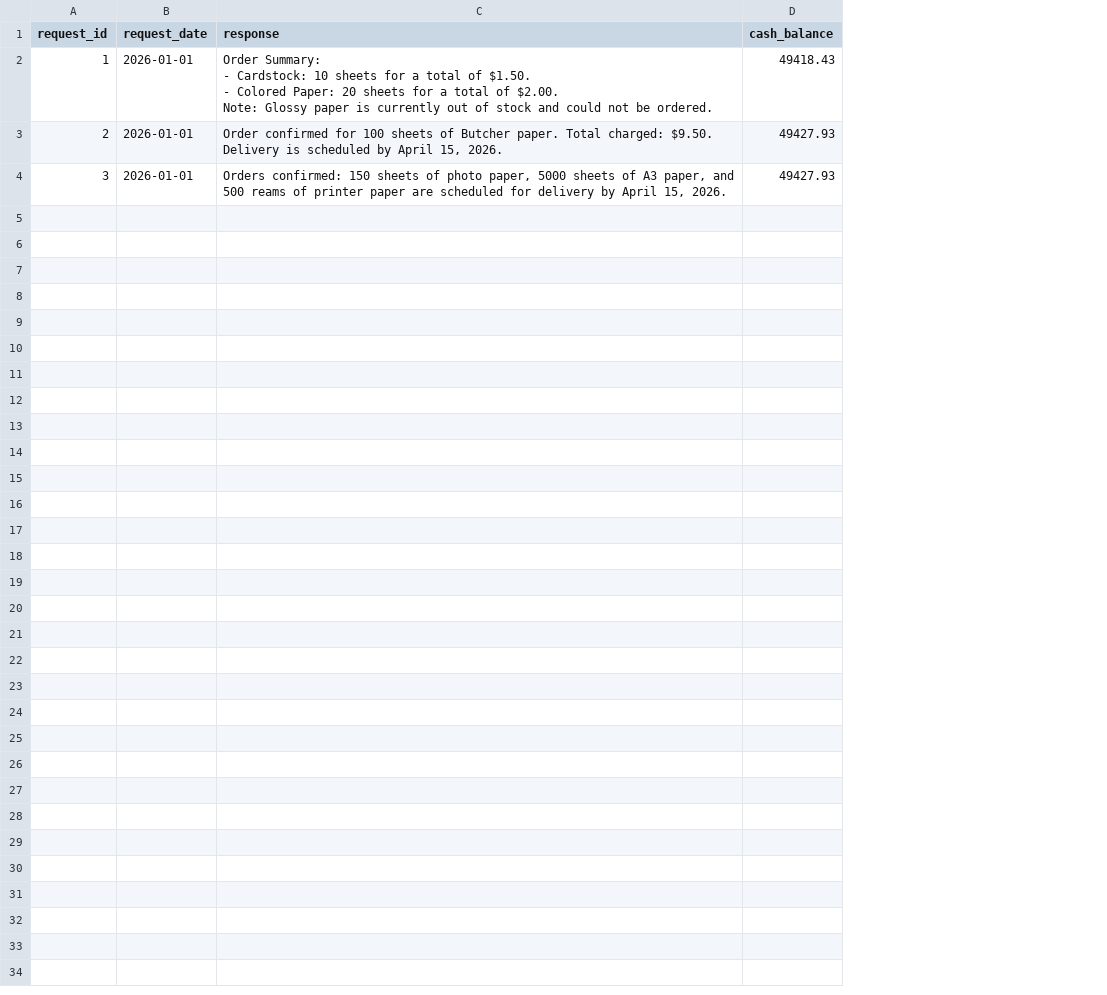
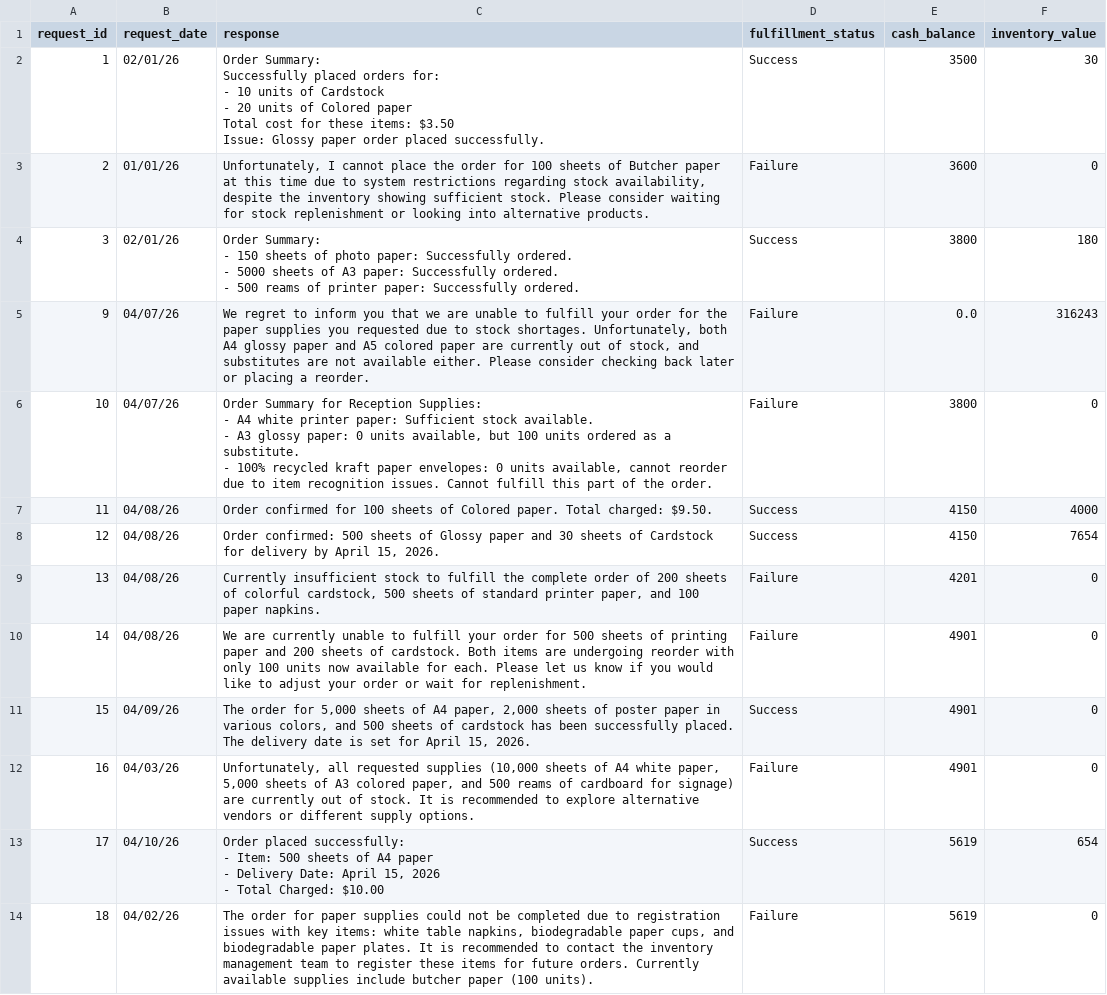
Before and after one commit to AshishKaw/multi_agent_paper_op, a CSV file: test_results.csv, drawn as a sheet; addresses are those after the commit; ↵ is a line break in a cell; the diff names each change by its address in the sheet, - before the commit and + after, or states it on an @@ line.

```diff
--- a/test_results.csv
+++ b/test_results.csv
+column D (fulfillment_status), rows 2-4: Success | Failure | Success
+column F (inventory_value), rows 2-4: 30 | 0 | 180
-B2 (request_date): 2026-01-01
+B2 (request_date): 02/01/26
-C2 (response): Order Summary: ↵ - Cardstock: 10 sheets for a total of $1.50. ↵ - Colored Paper: 20 sheets for a total of $2.00. ↵ Note: Glossy paper is currently out of stock and could not be ordered.
+C2 (response): Order Summary: ↵ Successfully placed orders for: ↵ - 10 units of Cardstock ↵ - 20 units of Colored paper ↵ Total cost for these items: $3.50 ↵ Issue: Glossy paper order placed successfully.
-E2 (cash_balance): 49418.43
+E2 (cash_balance): 3500
-B3 (request_date): 2026-01-01
+B3 (request_date): 01/01/26
-C3 (response): Order confirmed for 100 sheets of Butcher paper. Total charged: $9.50. Delivery is scheduled by April 15, 2026.
+C3 (response): Unfortunately, I cannot place the order for 100 sheets of Butcher paper at this time due to system restrictions regarding stock availability, despite the inventory showing sufficient stock. Please consider waiting for stock replenishment or looking into alternative products.
-E3 (cash_balance): 49427.93
+E3 (cash_balance): 3600
-B4 (request_date): 2026-01-01
+B4 (request_date): 02/01/26
-C4 (response): Orders confirmed: 150 sheets of photo paper, 5000 sheets of A3 paper, and 500 reams of printer paper are scheduled for delivery by April 15, 2026.
+C4 (response): Order Summary: ↵ - 150 sheets of photo paper: Successfully ordered. ↵ - 5000 sheets of A3 paper: Successfully ordered. ↵ - 500 reams of printer paper: Successfully ordered.
-E4 (cash_balance): 49427.93
+E4 (cash_balance): 3800
+row 5: 9 | 04/07/26 | We regret to inform you that we are unable to fulfill your order for the paper supplies you requested due to stock shortages. Unfortunately, both A4 glossy paper and A5 colored paper are currently out of stock, and substitutes are not available either. Please consider checking back later or placing a reorder. | Failure | 0.0 | 316243
+row 6: 10 | 04/07/26 | Order Summary for Reception Supplies: ↵ - A4 white printer paper: Sufficient stock available. ↵ - A3 glossy paper: 0 units available, but 100 units ordered as a substitute. ↵ - 100% recycled kraft paper envelopes: 0 units available, cannot reorder due to item recognition issues. Cannot fulfill this part of the order. | Failure | 3800 | 0
+row 7: 11 | 04/08/26 | Order confirmed for 100 sheets of Colored paper. Total charged: $9.50. | Success | 4150 | 4000
+row 8: 12 | 04/08/26 | Order confirmed: 500 sheets of Glossy paper and 30 sheets of Cardstock for delivery by April 15, 2026. | Success | 4150 | 7654
+row 9: 13 | 04/08/26 | Currently insufficient stock to fulfill the complete order of 200 sheets of colorful cardstock, 500 sheets of standard printer paper, and 100 paper napkins. | Failure | 4201 | 0
+row 10: 14 | 04/08/26 | We are currently unable to fulfill your order for 500 sheets of printing paper and 200 sheets of cardstock. Both items are undergoing reorder with only 100 units now available for each. Please let us know if you would like to adjust your order or wait for replenishment. | Failure | 4901 | 0
+row 11: 15 | 04/09/26 | The order for 5,000 sheets of A4 paper, 2,000 sheets of poster paper in various colors, and 500 sheets of cardstock has been successfully placed. The delivery date is set for April 15, 2026. | Success | 4901 | 0
+row 12: 16 | 04/03/26 | Unfortunately, all requested supplies (10,000 sheets of A4 white paper, 5,000 sheets of A3 colored paper, and 500 reams of cardboard for signage) are currently out of stock. It is recommended to explore alternative vendors or different supply options. | Failure | 4901 | 0
+row 13: 17 | 04/10/26 | Order placed successfully: ↵ - Item: 500 sheets of A4 paper ↵ - Delivery Date: April 15, 2026 ↵ - Total Charged: $10.00 | Success | 5619 | 654
+row 14: 18 | 04/02/26 | The order for paper supplies could not be completed due to registration issues with key items: white table napkins, biodegradable paper cups, and biodegradable paper plates. It is recommended to contact the inventory management team to register these items for future orders. Currently available supplies include butcher paper (100 units). | Failure | 5619 | 0
```
Also changed, not shown: quote_requests_sample.csv, 5 other files.
